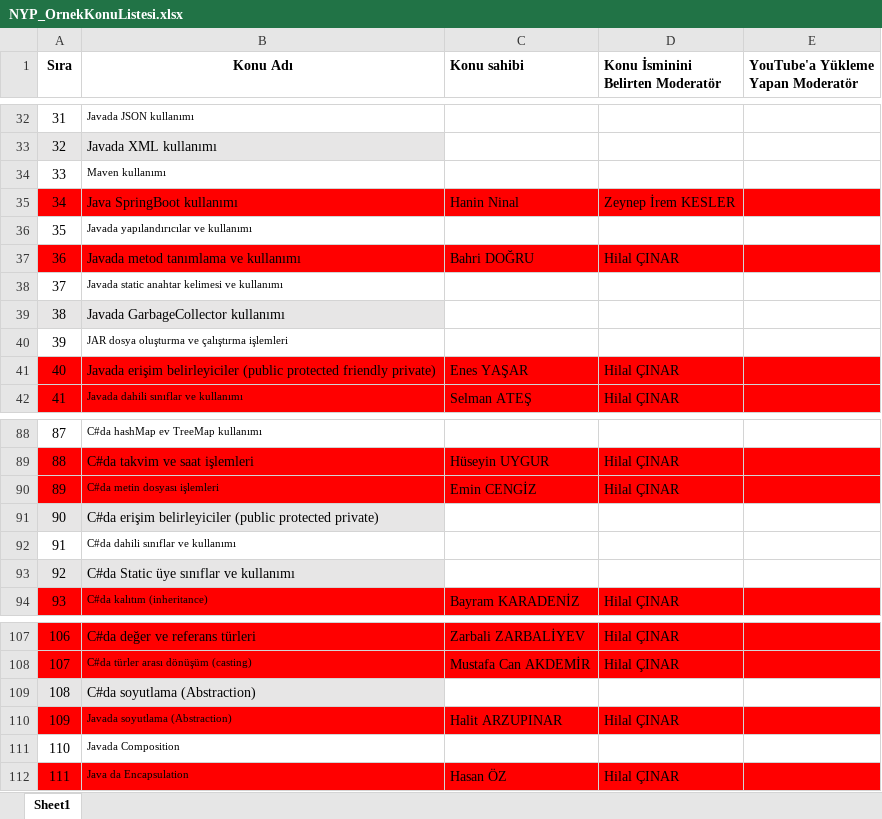
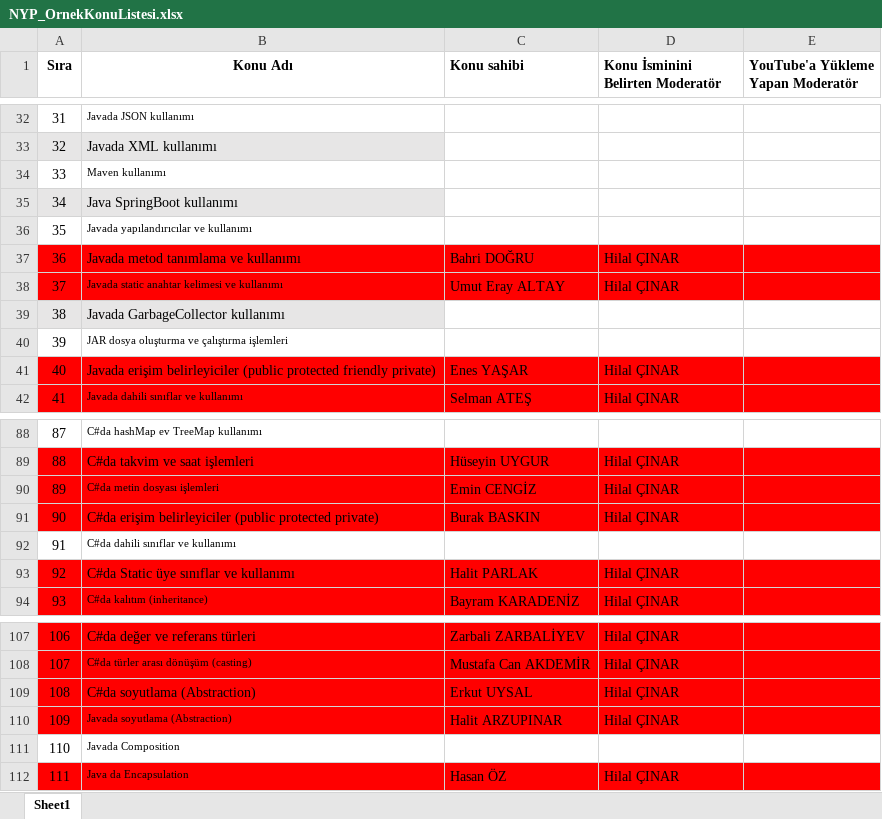
Before and after one commit to Bilgisayar-Muhendisligi-Dersleri/videoHazirlama, an Excel workbook: NYP_OrnekKonuListesi.xlsx, sheet Sheet1, drawn as a sheet; only a part is shown, gaps mark what is left out; values as stored, in another font and other column widths than the file's, no borders; the diff names each change by its address in the sheet, - before the commit and + after, or states it on an @@ line.

Commit message:
Update NYP_OrnekKonuListesi.xlsx

```diff
--- a/NYP_OrnekKonuListesi.xlsx (sheet Sheet1)
+++ b/NYP_OrnekKonuListesi.xlsx (sheet Sheet1)
-A35:B35 fill: #FF0000
+A35:B35 fill: #E7E6E6
-C35 (Konu sahibi): Hanin Ninal
+C35 (Konu sahibi): (empty)
-C35:E35 fill: #FF0000
+C35:E35 fill: none
-D35 (Konu İsminini Belirten Moderatör): Zeynep İrem KESLER
+D35 (Konu İsminini Belirten Moderatör): (empty)
-A38:E38 fill: none
+A38:E38 fill: #FF0000
-C38 (Konu sahibi): (empty)
+C38 (Konu sahibi): Umut Eray ALTAY
-D38 (Konu İsminini Belirten Moderatör): (empty)
+D38 (Konu İsminini Belirten Moderatör): Hilal ÇINAR
-A91:B91 fill: #E7E6E6
+A91:B91 fill: #FF0000
-C91 (Konu sahibi): (empty)
+C91 (Konu sahibi): Burak BASKIN
-C91:E91 fill: none
+C91:E91 fill: #FF0000
-D91 (Konu İsminini Belirten Moderatör): (empty)
+D91 (Konu İsminini Belirten Moderatör): Hilal ÇINAR
-A93:B93 fill: #E7E6E6
+A93:B93 fill: #FF0000
-C93 (Konu sahibi): (empty)
+C93 (Konu sahibi): Halit PARLAK
-C93:E93 fill: none
+C93:E93 fill: #FF0000
-D93 (Konu İsminini Belirten Moderatör): (empty)
+D93 (Konu İsminini Belirten Moderatör): Hilal ÇINAR
-A109:B109 fill: #E7E6E6
+A109:B109 fill: #FF0000
-C109 (Konu sahibi): (empty)
+C109 (Konu sahibi): Erkut UYSAL
-C109:E109 fill: none
+C109:E109 fill: #FF0000
-D109 (Konu İsminini Belirten Moderatör): (empty)
+D109 (Konu İsminini Belirten Moderatör): Hilal ÇINAR
```
